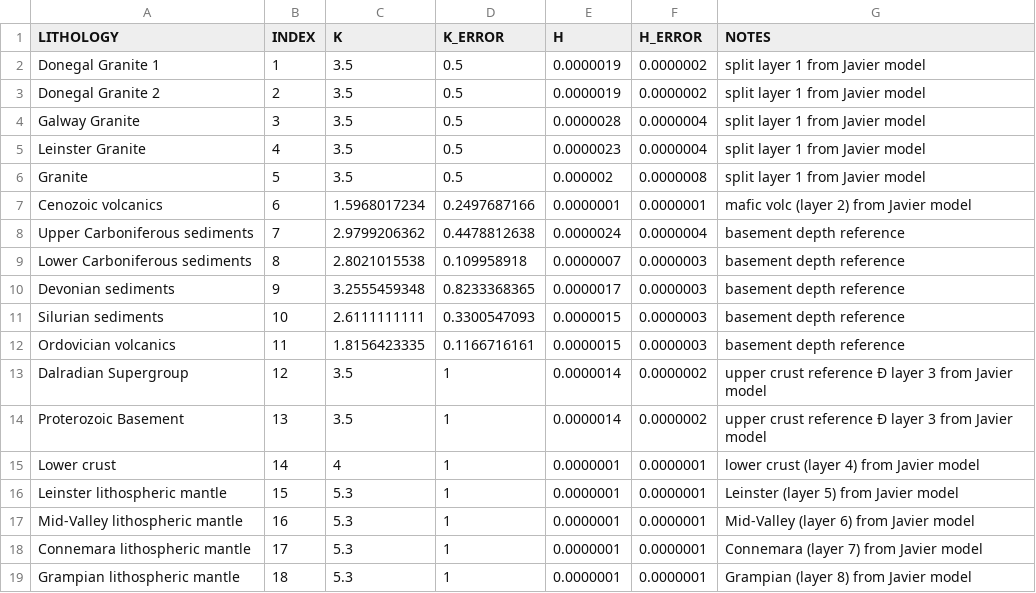
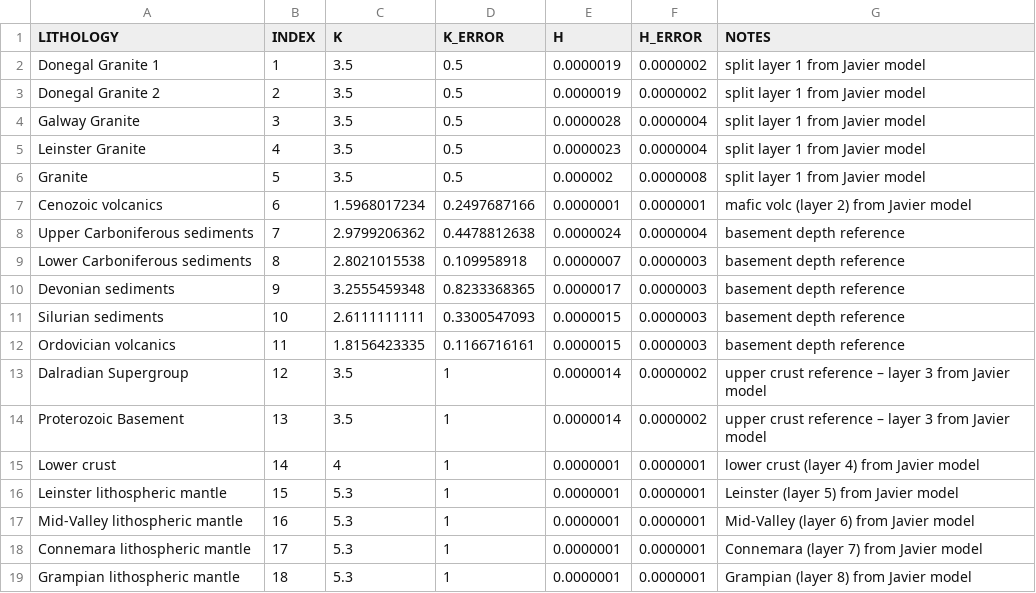
Before and after one commit to brmather/conduction, a CSV file: Examples/data/Ireland_model/material_properties.csv, drawn as a sheet; the diff names each change by its address in the sheet, - before the commit and + after, or states it on an @@ line.

```diff
--- a/Examples/data/Ireland_model/material_properties.csv
+++ b/Examples/data/Ireland_model/material_properties.csv
-G13:G14 (NOTES): …crust reference Ð layer 3…
+G13:G14 (NOTES): …crust reference – layer 3…
```
Also changed, not shown: 3 other files.
